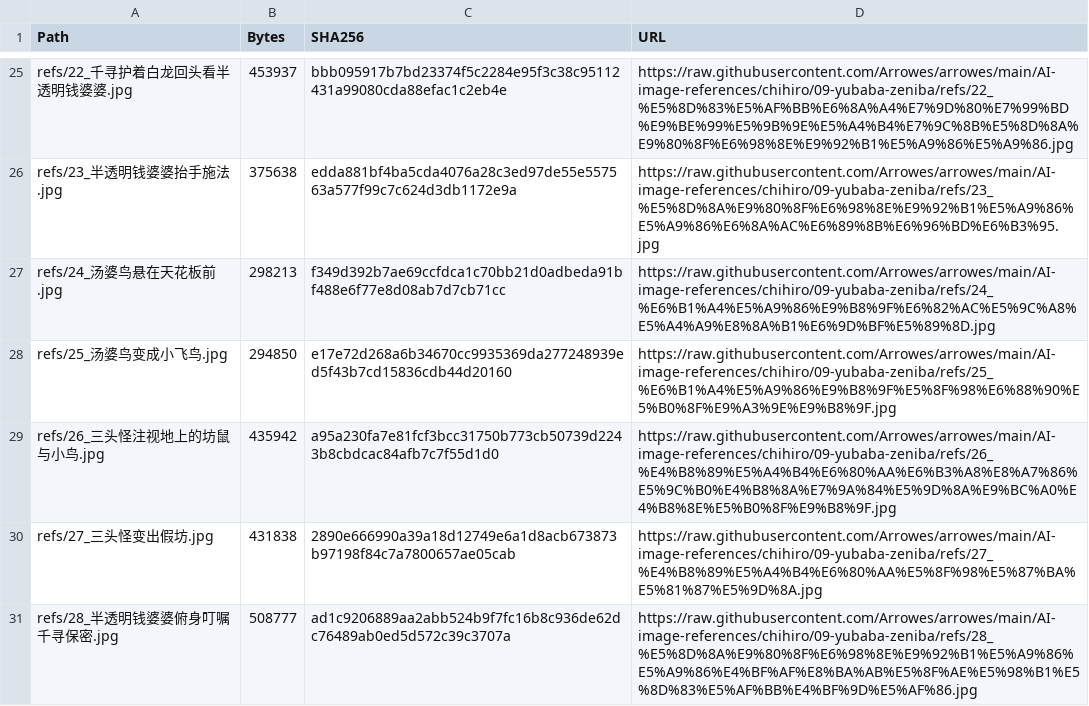
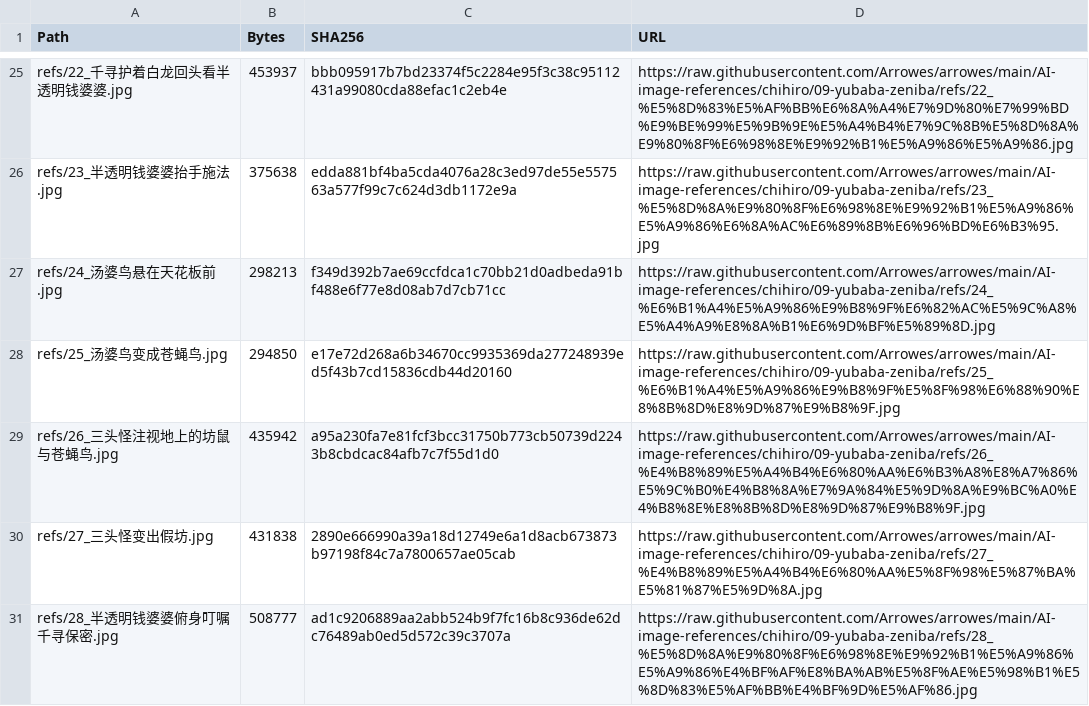
Before and after one commit to Arrowes/arrowes, a CSV file: AI-image-references/chihiro/09-yubaba-zeniba/manifest.csv, drawn as a sheet; only a part is shown, gaps mark what is left out.

Commit message:
Rename small bird references to fly-bird in Chihiro episode 09

```diff
--- a/AI-image-references/chihiro/09-yubaba-zeniba/manifest.csv
+++ b/AI-image-references/chihiro/09-yubaba-zeniba/manifest.csv
@@ -27,4 +27,4 @@ refs/23_半透明钱婆婆抬手施法.jpg,375638,edda881bf4ba5cda4076a28c3ed97d
 refs/24_汤婆鸟悬在天花板前.jpg,298213,f349d392b7ae69ccfdca1c70bb21d0adbeda91bf488e6f77e8d08ab7d7cb71cc,https://raw.githubusercontent.com/Arrowes/arrowes/main/AI-image-references/chihiro/09-yubaba-zeniba/refs/24_%E6%B1%A4%E5%A9%86%E9%B8%9F%E6%82%AC%E5%9C%A8%E5%A4%A9%E8%8A%B1%E6%9D%BF%E5%89%8D.jpg
-refs/25_汤婆鸟变成小飞鸟.jpg,294850,e17e72d268a6b34670cc9935369da277248939ed5f43b7cd15836cdb44d20160,https://raw.githubusercontent.com/Arrowes/arrowes/main/AI-image-references/chihiro/09-yubaba-zeniba/refs/25_%E6%B1%A4%E5%A9%86%E9%B8%9F%E5%8F%98%E6%88%90%E5%B0%8F%E9%A3%9E%E9%B8%9F.jpg
-refs/26_三头怪注视地上的坊鼠与小鸟.jpg,435942,a95a230fa7e81fcf3bcc31750b773cb50739d2243b8cbdcac84afb7c7f55d1d0,https://raw.githubusercontent.com/Arrowes/arrowes/main/AI-image-references/chihiro/09-yubaba-zeniba/refs/26_%E4%B8%89%E5%A4%B4%E6%80%AA%E6%B3%A8%E8%A7%86%E5%9C%B0%E4%B8%8A%E7%9A%84%E5%9D%8A%E9%BC%A0%E4%B8%8E%E5%B0%8F%E9%B8%9F.jpg
+refs/25_汤婆鸟变成苍蝇鸟.jpg,294850,e17e72d268a6b34670cc9935369da277248939ed5f43b7cd15836cdb44d20160,https://raw.githubusercontent.com/Arrowes/arrowes/main/AI-image-references/chihiro/09-yubaba-zeniba/refs/25_%E6%B1%A4%E5%A9%86%E9%B8%9F%E5%8F%98%E6%88%90%E8%8B%8D%E8%9D%87%E9%B8%9F.jpg
+refs/26_三头怪注视地上的坊鼠与苍蝇鸟.jpg,435942,a95a230fa7e81fcf3bcc31750b773cb50739d2243b8cbdcac84afb7c7f55d1d0,https://raw.githubusercontent.com/Arrowes/arrowes/main/AI-image-references/chihiro/09-yubaba-zeniba/refs/26_%E4%B8%89%E5%A4%B4%E6%80%AA%E6%B3%A8%E8%A7%86%E5%9C%B0%E4%B8%8A%E7%9A%84%E5%9D%8A%E9%BC%A0%E4%B8%8E%E8%8B%8D%E8%9D%87%E9%B8%9F.jpg
 refs/27_三头怪变出假坊.jpg,431838,2890e666990a39a18d12749e6a1d8acb673873b97198f84c7a7800657ae05cab,https://raw.githubusercontent.com/Arrowes/arrowes/main/AI-image-references/chihiro/09-yubaba-zeniba/refs/27_%E4%B8%89%E5%A4%B4%E6%80%AA%E5%8F%98%E5%87%BA%E5%81%87%E5%9D%8A.jpg
```
Also changed, not shown: AI-image-references/chihiro/09-yubaba-zeniba/rename-map.csv, 3 other files.
